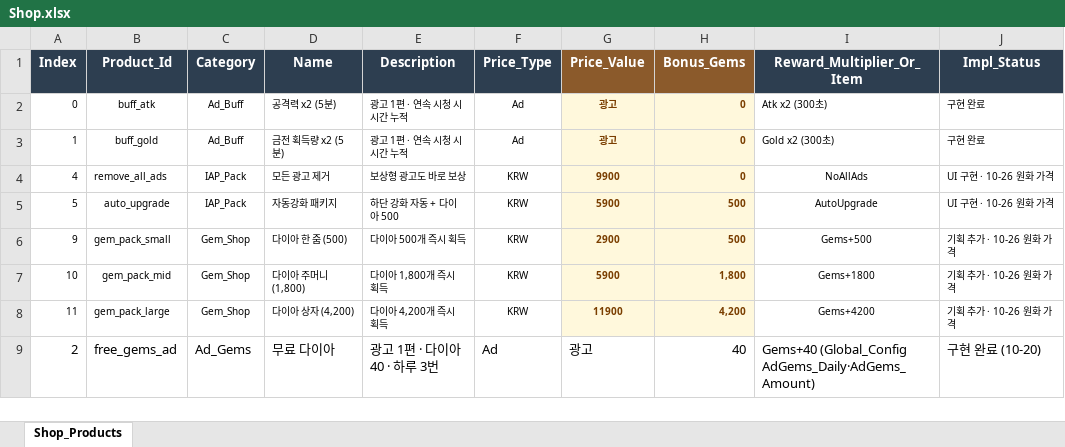
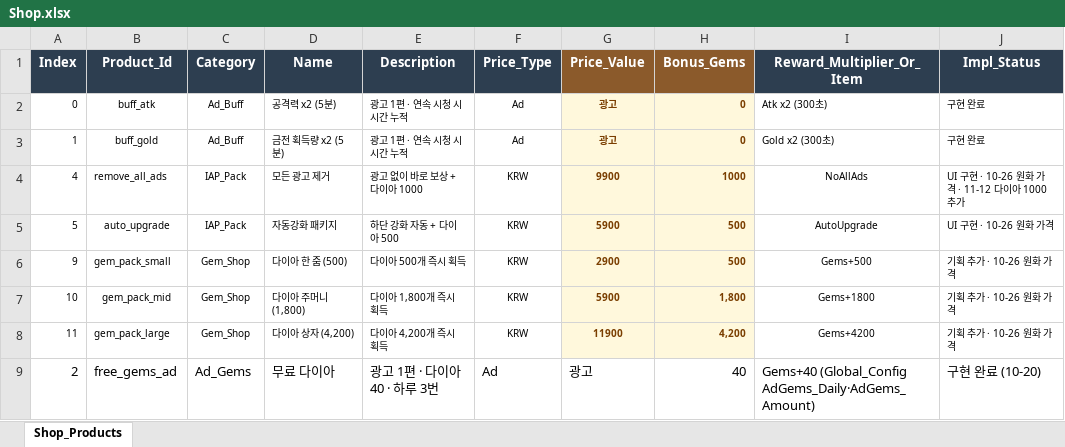
Before and after one commit to JeongJoongHee/KachiGun, an Excel workbook: Kachi_Gun/Table/Shop.xlsx, sheet Shop_Products, drawn as a sheet; values as stored, in another font and other column widths than the file's, no borders; the diff names each change by its address in the sheet, - before the commit and + after, or states it on an @@ line.

```diff
--- a/Kachi_Gun/Table/Shop.xlsx (sheet Shop_Products)
+++ b/Kachi_Gun/Table/Shop.xlsx (sheet Shop_Products)
-E4 (Description): 보상형 광고도 바로 보상
+E4 (Description): 광고 없이 바로 보상 + 다이아 1000
-H4 (Bonus_Gems): 0
+H4 (Bonus_Gems): 1000
-J4 (Impl_Status): UI 구현 · 10-26 원화 가격
+J4 (Impl_Status): UI 구현 · 10-26 원화 가격 · 11-12 다이아 1000 추가
```
Also changed, not shown: Kachi_Gun/Table/String.xlsx, 6 other files.
